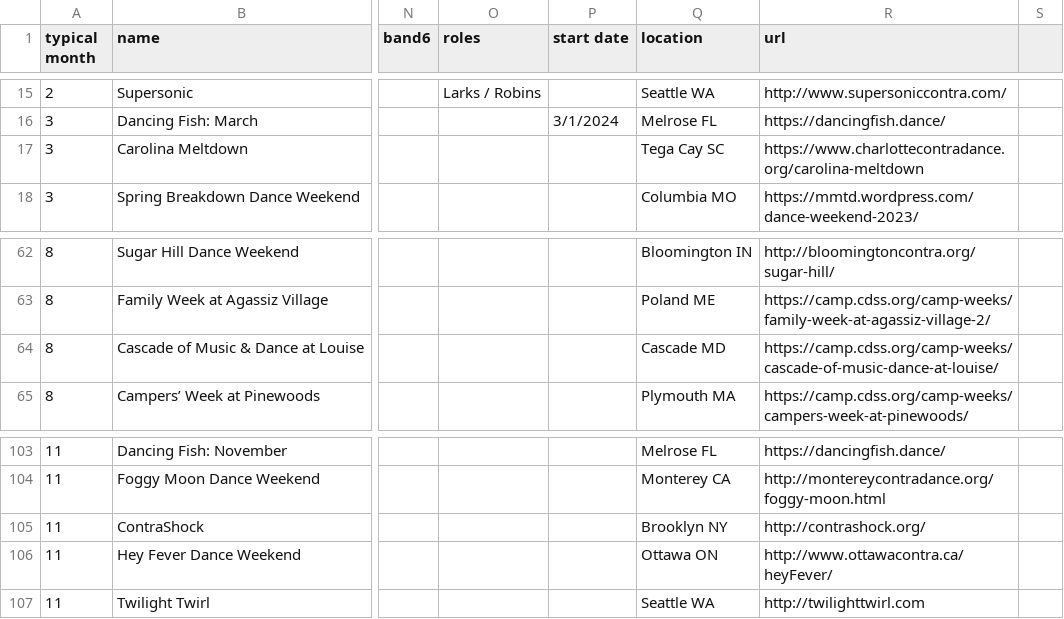
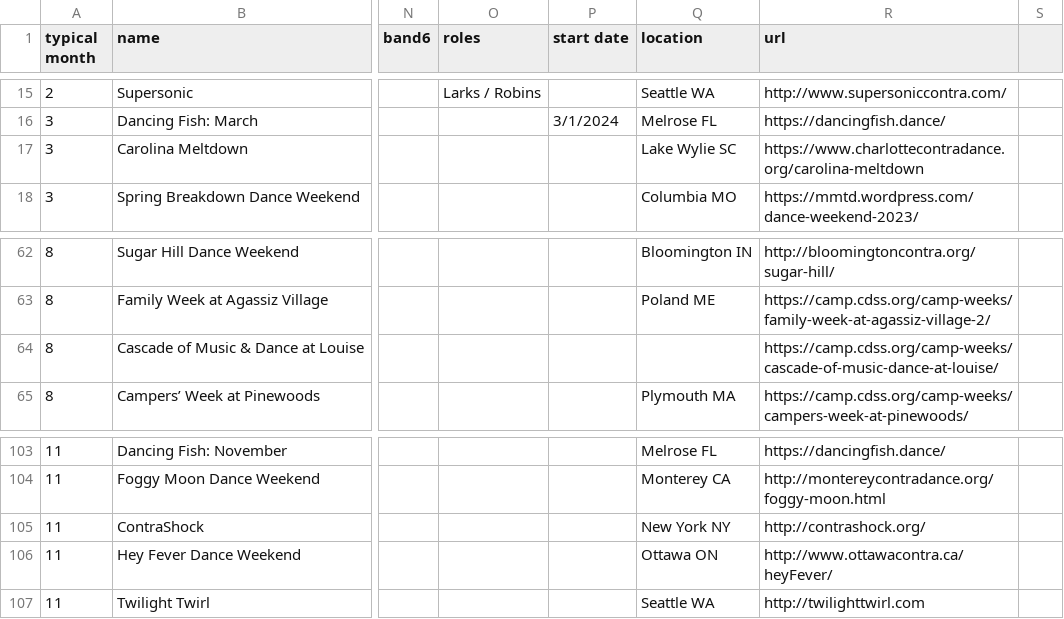
Before and after one commit to jeffkaufman/trycontra, a TSV file: events-raw-2024.tsv, drawn as a sheet; only a part is shown, gaps mark what is left out; the diff names each change by its address in the sheet, - before the commit and + after, or states it on an @@ line.

Commit message:
sync with spreadsheet

```diff
--- a/events-raw-2024.tsv
+++ b/events-raw-2024.tsv
-Q17 (location): Tega Cay SC
+Q17 (location): Lake Wylie SC
-Q64 (location): Cascade MD
+Q64 (location): (empty)
-Q105 (location): Brooklyn NY
+Q105 (location): New York NY
```
Also changed, not shown: events-raw-2023.tsv, 1 other file.
